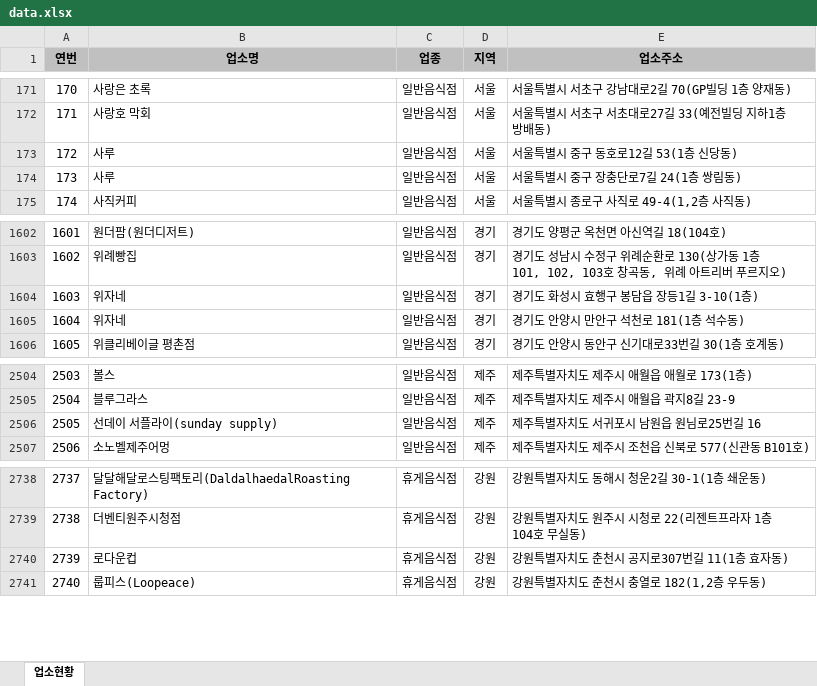
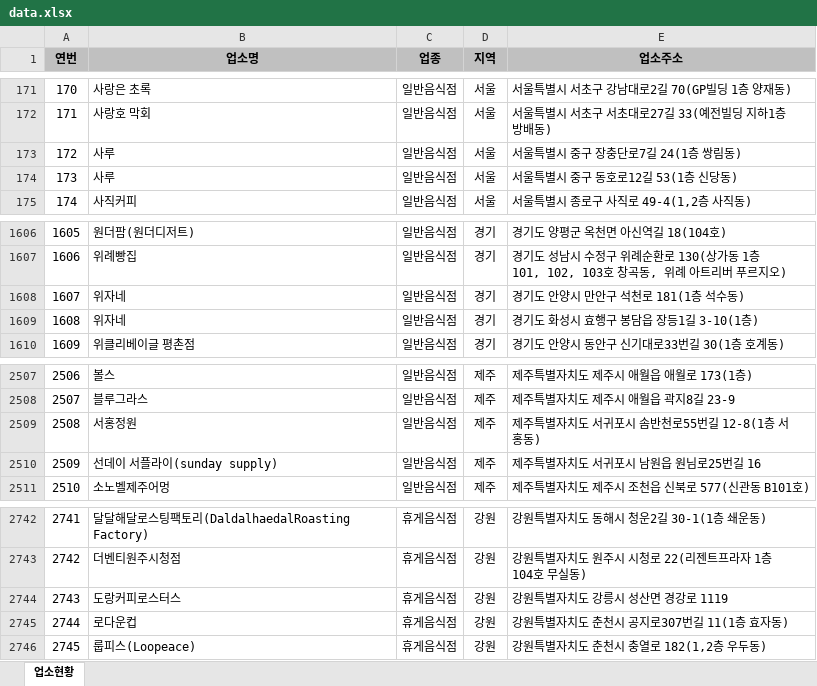
Before and after one commit to mumuabba/mumu_search, an Excel workbook: data.xlsx, sheet 업소현황, drawn as a sheet; only a part is shown, gaps mark what is left out; values as stored, in another font and other column widths than the file's, no borders; addresses are those after the commit; the diff covers the shown part only; the diff names each change by its address in the sheet, - before the commit and + after, or states it on an @@ line.

```diff
--- a/data.xlsx (sheet 업소현황)
+++ b/data.xlsx (sheet 업소현황)
@@ column A (연번) renumbered from row 173 down @@
@@ row 173 moved to row 174: 173 @@
@@ row 1604 moved to row 1609: 1608 @@
+row 2509: 2508 | 서홍정원 | 일반음식점 | 제주 | 제주특별자치도 서귀포시 솜반천로55번길 12-8(1층 서홍동)
+row 2744: 2743 | 도랑커피로스터스 | 휴게음식점 | 강원 | 강원특별자치도 강릉시 성산면 경강로 1119
```
Also changed, not shown: 4 added rows and 1 removed row elsewhere in this sheet, 2 other files.
